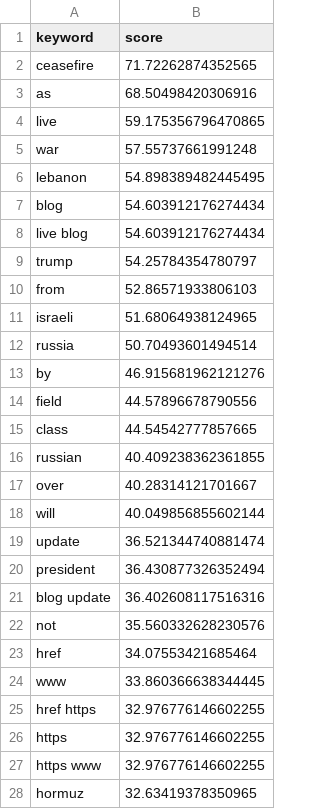
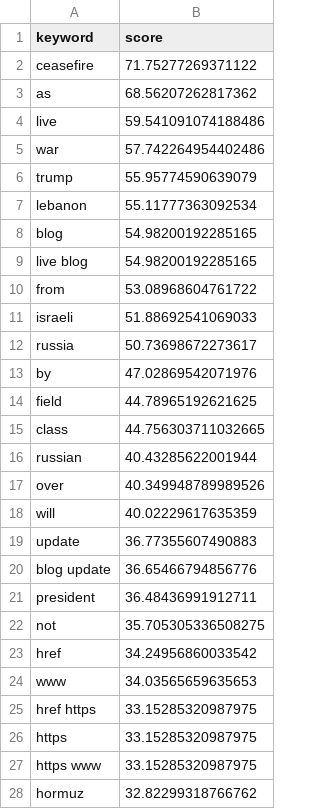
Before and after one commit to mcasrom/iran-osint-monitor, a CSV file: data/processed/iran_keywords.csv, drawn as a sheet; only a part is shown; the diff covers the shown part only.

```diff
--- a/data/processed/iran_keywords.csv
+++ b/data/processed/iran_keywords.csv
@@ -1,28 +1,28 @@
 keyword,score
-ceasefire,71.72262874352565
-as,68.50498420306916
-live,59.175356796470865
-war,57.55737661991248
-lebanon,54.898389482445495
-blog,54.603912176274434
-live blog,54.603912176274434
-trump,54.25784354780797
-from,52.86571933806103
-israeli,51.68064938124965
-russia,50.70493601494514
-by,46.915681962121276
-field,44.57896678790556
-class,44.54542777857665
-russian,40.409238362361855
-over,40.28314121701667
-will,40.049856855602144
-update,36.521344740881474
-president,36.430877326352494
-blog update,36.402608117516316
-not,35.560332628230576
-href,34.07553421685464
-www,33.860366638344445
-href https,32.976776146602255
-https,32.976776146602255
-https www,32.976776146602255
-hormuz,32.63419378350965
+ceasefire,71.75277269371122
+as,68.56207262817362
+live,59.541091074188486
+war,57.742264954402486
+trump,55.95774590639079
+lebanon,55.11777363092534
+blog,54.98200192285165
+live blog,54.98200192285165
+from,53.08968604761722
+israeli,51.88692541069033
+russia,50.73698672273617
+by,47.02869542071976
+field,44.78965192621625
+class,44.756303711032665
+russian,40.43285622001944
+over,40.349948789989526
+will,40.02229617635359
+update,36.77355607490883
+blog update,36.65466794856776
+president,36.48436991912711
+not,35.705305336508275
+href,34.24956860033542
+www,34.03565659635653
+href https,33.15285320987975
+https,33.15285320987975
+https www,33.15285320987975
+hormuz,32.82299318766762
```
Also changed, not shown: 1 added row, 1 removed row and 2 edited cells elsewhere in this file, data/processed/iran_energy.csv, data/processed/iran_narratives.csv, 8 other files.
